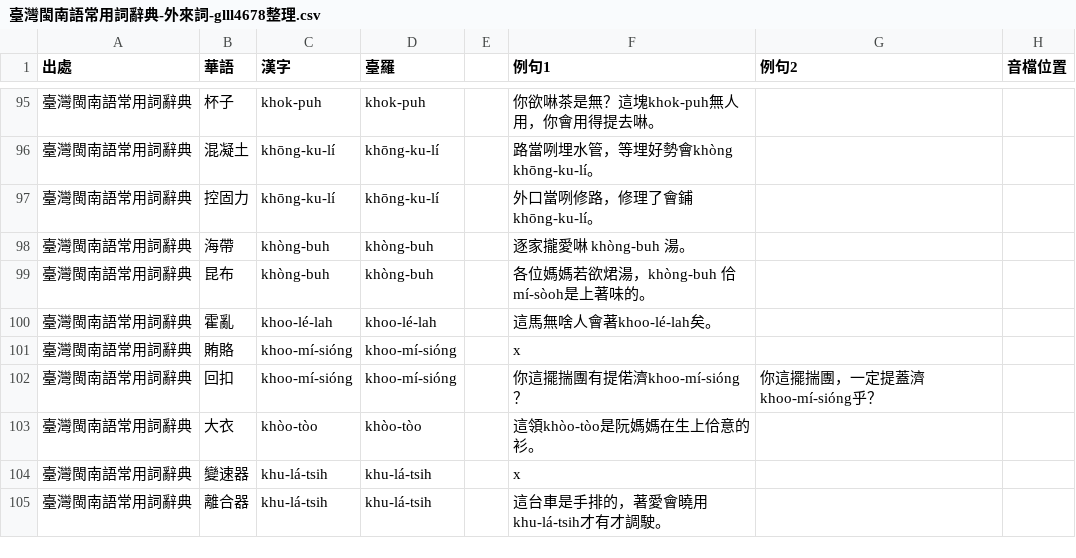
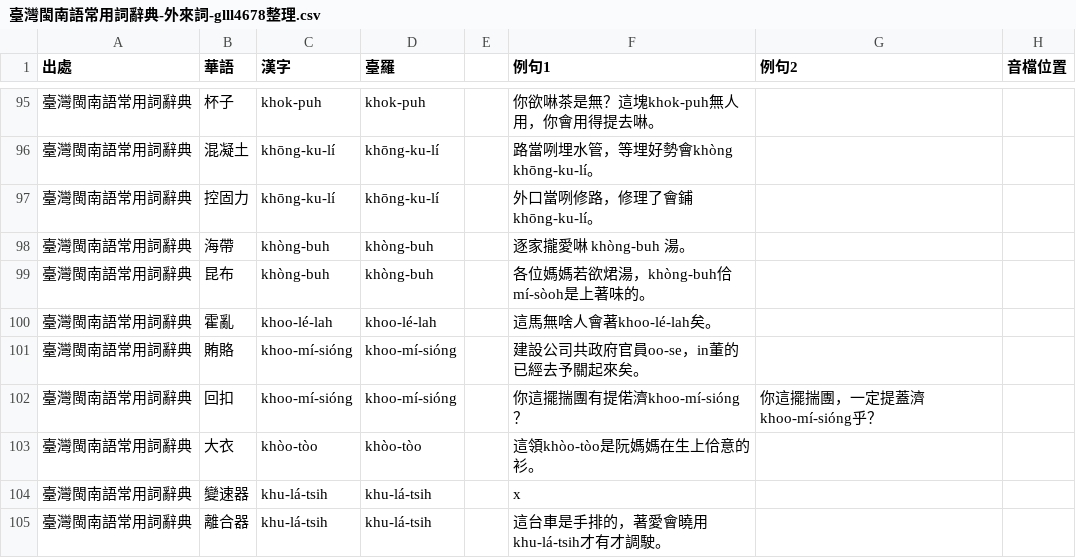
Before and after one commit to Sui-Siann-Dataset/Sui-Siann-Tsit-Tshing, a CSV file: 臺灣閩南語常用詞辭典-外來詞-glll4678整理.csv, drawn as a sheet; only a part is shown, gaps mark what is left out.

Commit message:
原本的外來詞.csv，賄賂的例句用oo-se。

```diff
--- a/臺灣閩南語常用詞辭典-外來詞-glll4678整理.csv
+++ b/臺灣閩南語常用詞辭典-外來詞-glll4678整理.csv
@@ -98,5 +98,5 @@
 臺灣閩南語常用詞辭典,海帶,khòng-buh,khòng-buh,,逐家攏愛啉 khòng-buh 湯。,,
-臺灣閩南語常用詞辭典,昆布,khòng-buh,khòng-buh,,各位媽媽若欲𤉙湯，khòng-buh 佮 mí-sòoh是上著味的。,,
+臺灣閩南語常用詞辭典,昆布,khòng-buh,khòng-buh,,各位媽媽若欲𤉙湯，khòng-buh佮mí-sòoh是上著味的。,,
 臺灣閩南語常用詞辭典,霍亂,khoo-lé-lah,khoo-lé-lah,,這馬無啥人會著khoo-lé-lah矣。,,
-臺灣閩南語常用詞辭典,賄賂,khoo-mí-sióng,khoo-mí-sióng,,x,,
+臺灣閩南語常用詞辭典,賄賂,khoo-mí-sióng,khoo-mí-sióng,,建設公司共政府官員oo-se，in董的已經去予關起來矣。,,
 臺灣閩南語常用詞辭典,回扣,khoo-mí-sióng,khoo-mí-sióng,,你這擺揣團有提偌濟khoo-mí-sióng？,你這擺揣團，一定提蓋濟khoo-mí-sióng乎？,
```
